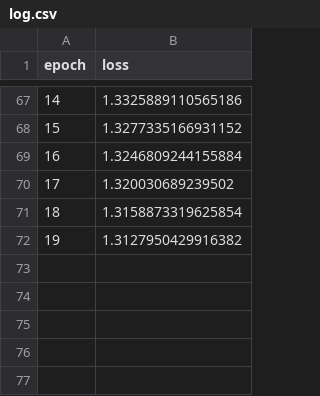
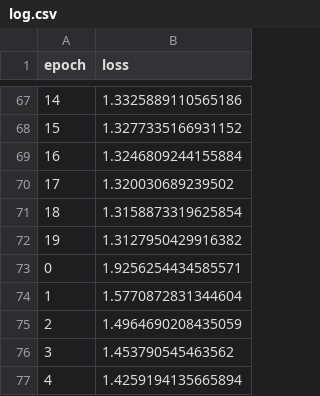
Before and after one commit to godkingjay/ML-Shakespeare-Text-Generator, a CSV file: training_log/log.csv, drawn as a sheet; only a part is shown, gaps mark what is left out; the diff names each change by its address in the sheet, - before the commit and + after, or states it on an @@ line.

Commit message:
Train

```diff
--- a/training_log/log.csv
+++ b/training_log/log.csv
+row 73: 0 | 1.9256254434585571
+row 74: 1 | 1.5770872831344604
+row 75: 2 | 1.4964690208435059
+row 76: 3 | 1.453790545463562
+row 77: 4 | 1.4259194135665894
```
Also changed, not shown: 5 other files.
